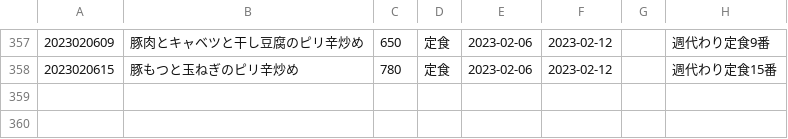
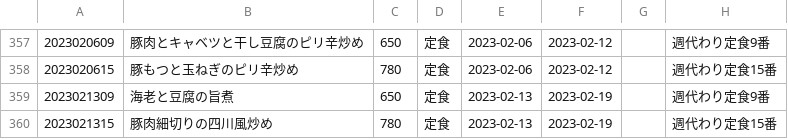
Before and after one commit to shokujinjp/data, a CSV file: weekly.csv, drawn as a sheet; only a part is shown, gaps mark what is left out; the diff names each change by its address in the sheet, - before the commit and + after, or states it on an @@ line.

```diff
--- a/weekly.csv
+++ b/weekly.csv
+row 359: 2023021309 | 海老と豆腐の旨煮 | 650 | 定食 | 2023-02-13 | 2023-02-19 |  | 週代わり定食9番
+row 360: 2023021315 | 豚肉細切りの四川風炒め | 780 | 定食 | 2023-02-13 | 2023-02-19 |  | 週代わり定食15番
```
